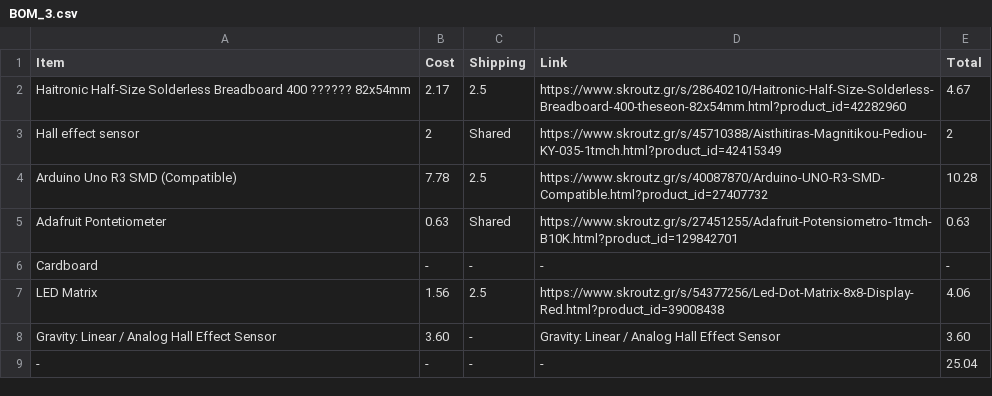
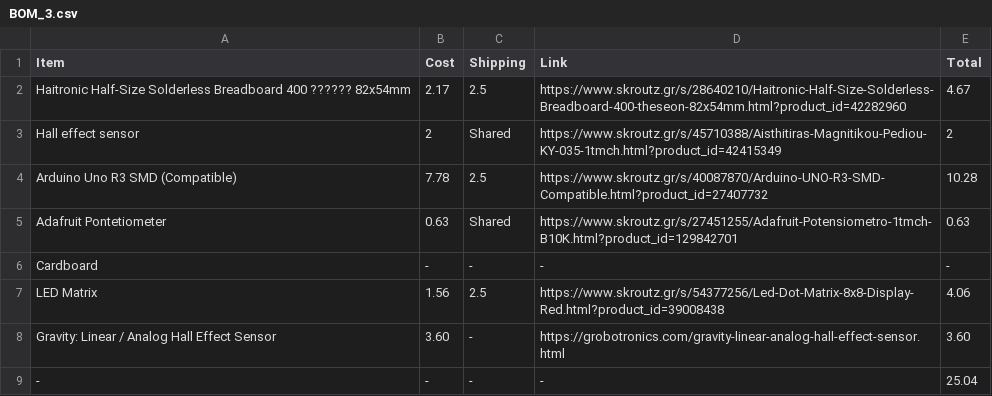
Before and after one commit to Voltrex09/Magnetic-Field-Visualizer-, a CSV file: BOM_3.csv, drawn as a sheet.

Commit message:
Add files via upload

```diff
--- a/BOM_3.csv
+++ b/BOM_3.csv
@@ -7,3 +7,3 @@ Cardboard,-,-,-,-
 LED Matrix,1.56,2.5,https://www.skroutz.gr/s/54377256/Led-Dot-Matrix-8x8-Display-Red.html?product_id=39008438,4.06
-Gravity: Linear / Analog Hall Effect Sensor,3.60,-,Gravity: Linear / Analog Hall Effect Sensor,3.60
+Gravity: Linear / Analog Hall Effect Sensor,3.60,-,https://grobotronics.com/gravity-linear-analog-hall-effect-sensor.html,3.60
 -,-,-,-,25.04
```
